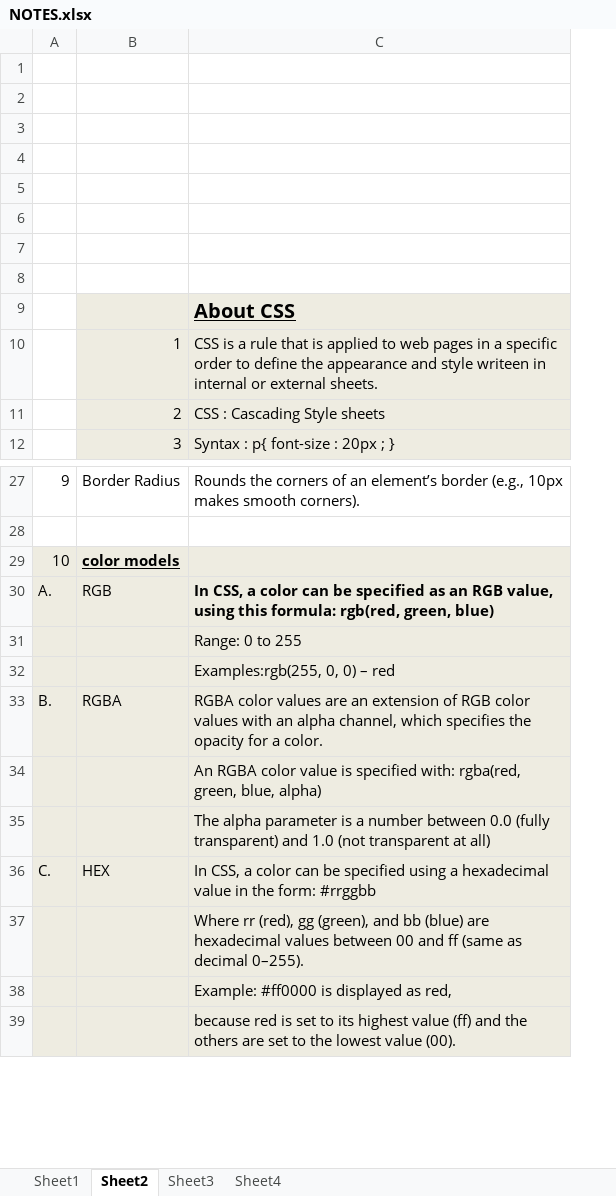
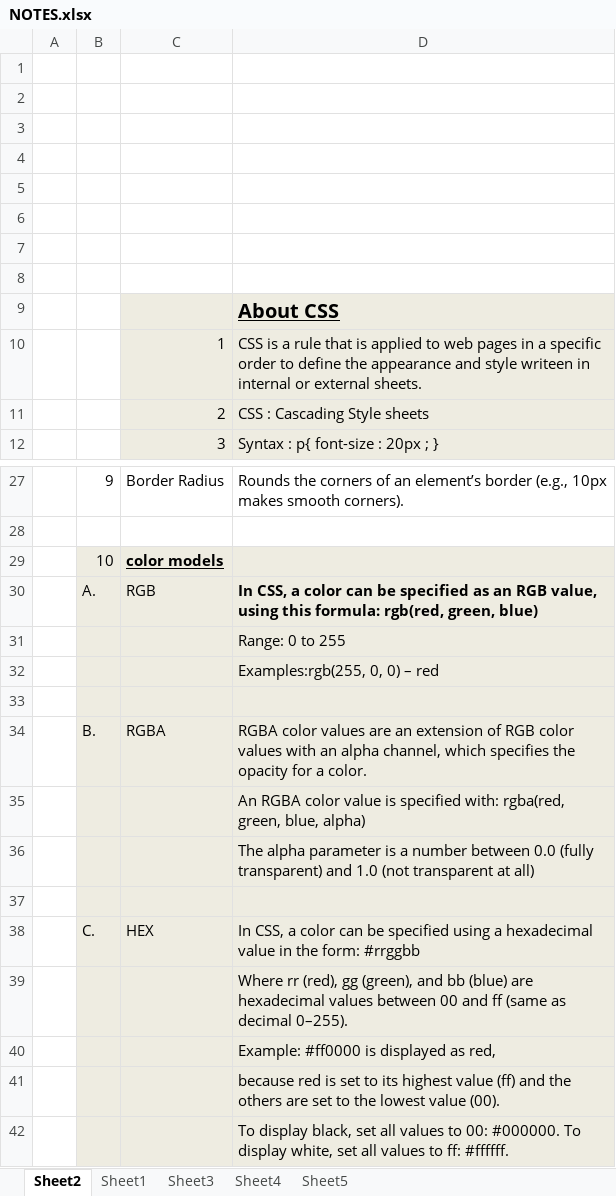
Before and after one commit to AbhiNamdev025/Assignments, an Excel workbook: Cheat-Sheet/NOTES.xlsx, sheet Sheet2, drawn as a sheet; only a part is shown, gaps mark what is left out; values as stored, in another font and other column widths than the file's, no borders; charts and pictures not drawn; removed rows and columns are numbered as before the commit, all else as after; the diff covers the shown part only; the diff names each change by its address in the sheet, - before the commit and + after, or states it on an @@ line.

Commit message:
Cheatsheet Updated

```diff
--- a/Cheat-Sheet/NOTES.xlsx (sheet Sheet2)
+++ b/Cheat-Sheet/NOTES.xlsx (sheet Sheet2)
+sheet tab: Sheet5
@@ sheet tab order changed: Sheet2 | Sheet1 | Sheet3 | Sheet4 | Sheet5 @@
+column A, empty
-column C, rows 9-12: About CSS | CSS is a rule that is applied to web pages in a specific order to define the appearance and style writeen in internal or external sheets. | CSS : Cascading Style sheets | Syntax : p{ font-size : 20px ; }; rows 27-39: Rounds the corners of an element’s border (e.g., 10px makes smooth corners). |  |  | In CSS, a color can be specified as an RGB value, using this formula: rgb(red, green, blue) | Range: 0 to 255 | Examples:rgb(255, 0, 0) – red | RGBA color values are an extension of RGB color values with an alpha channel, which specifies the opacity for a color. | An RGBA color value is specified with: rgba(red, green, blue, alpha) | The alpha parameter is a number between 0.0 (fully transparent) and 1.0 (not transparent at all) | In CSS, a color can be specified using a hexadecimal value in the form: #rrggbb | Where rr (red), gg (green), and bb (blue) are hexadecimal values between 00 and ff (same as decimal 0–255). | Example: #ff0000 is displayed as red, | because red is set to its highest value (ff) and the others are set to the lowest value (00).
+column D, rows 9-12: About CSS | CSS is a rule that is applied to web pages in a specific order to define the appearance and style writeen in internal or external sheets. | CSS : Cascading Style sheets | Syntax : p{ font-size : 20px ; }; rows 27-32: Rounds the corners of an element’s border (e.g., 10px makes smooth corners). |  |  | In CSS, a color can be specified as an RGB value, using this formula: rgb(red, green, blue) | Range: 0 to 255 | Examples:rgb(255, 0, 0) – red; rows 34-36: RGBA color values are an extension of RGB color values with an alpha channel, which specifies the opacity for a color. | An RGBA color value is specified with: rgba(red, green, blue, alpha) | The alpha parameter is a number between 0.0 (fully transparent) and 1.0 (not transparent at all); row 38: In CSS, a color can be specified using a hexadecimal value in the form: #rrggbb; rows 40-42: Example: #ff0000 is displayed as red, | because red is set to its highest value (ff) and the others are set to the lowest value (00). | To display black, set all values to 00: #000000. To display white, set all values to ff: #ffffff.
+row 33: (empty)
+row 37: (empty)
+row 39:  |  |  | Where rr (red), gg (green), and bb (blue) are hexadecimal values between 00 and ff (same as decimal 0–255).
```
Also changed, not shown: 202 added rows elsewhere in this sheet, sheet Sheet3, sheet Sheet1, charts or pictures.
